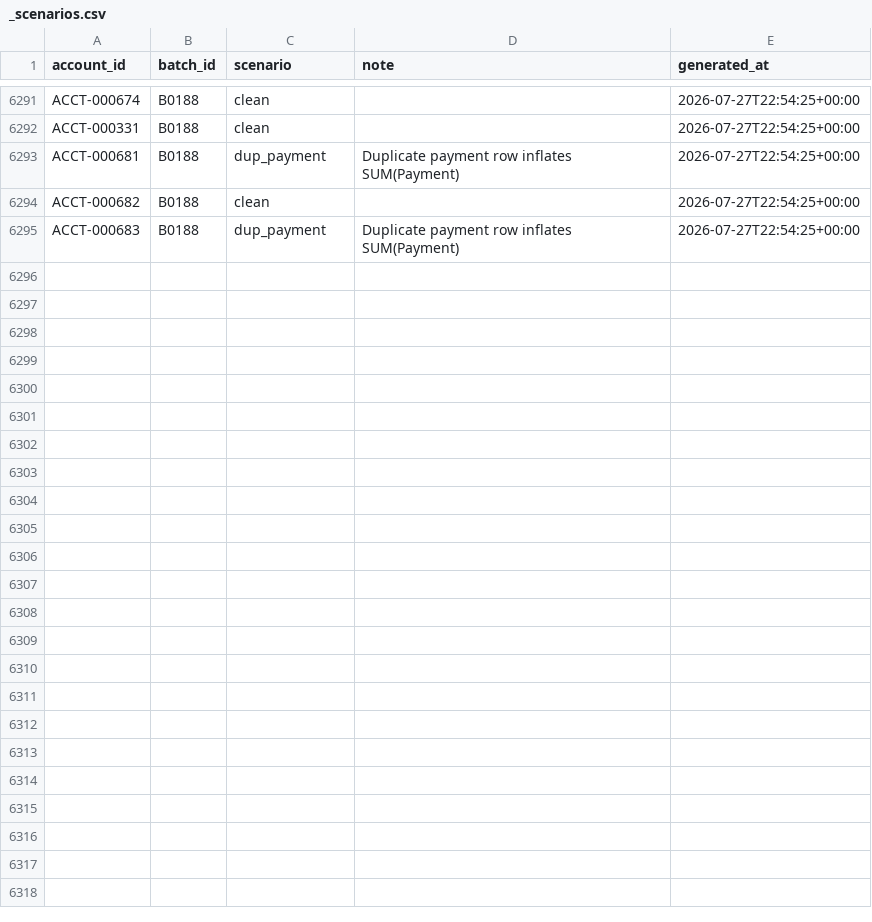
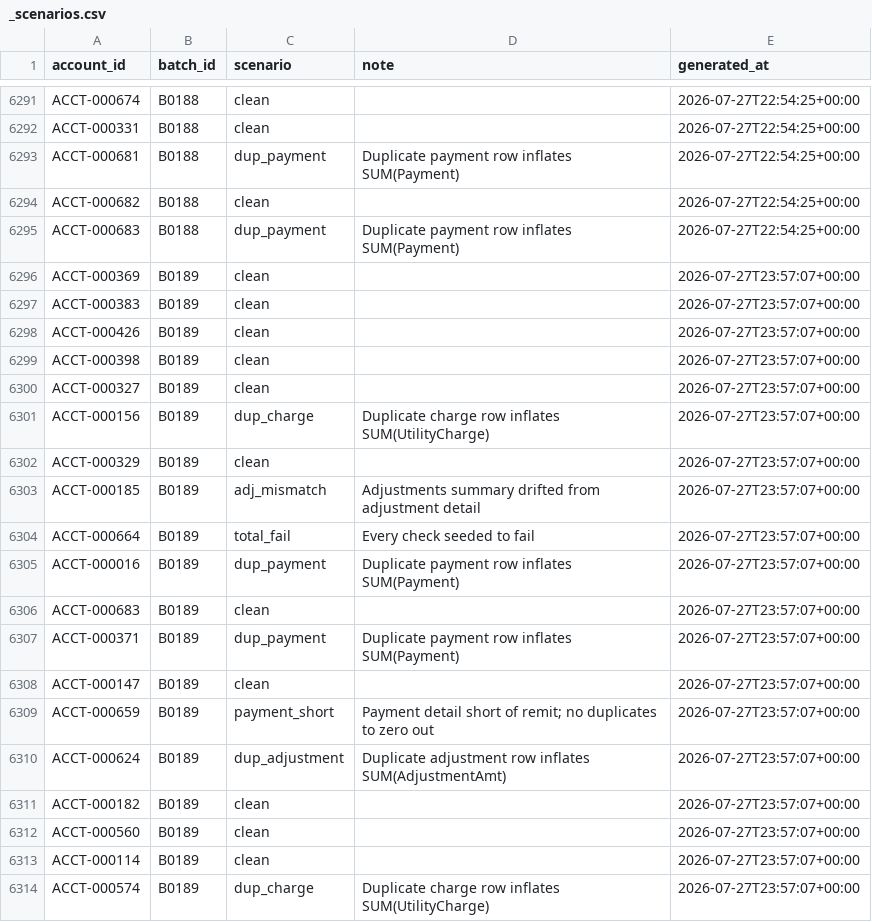
Before and after one commit to jelendu/remit-reconciliation-engine, a CSV file: data_gen/output/_scenarios.csv, drawn as a sheet; only a part is shown, gaps mark what is left out; the diff covers the shown part only; the diff names each change by its address in the sheet, - before the commit and + after, or states it on an @@ line.

```diff
--- a/data_gen/output/_scenarios.csv
+++ b/data_gen/output/_scenarios.csv
+row 6296: ACCT-000369 | B0189 | clean |  | 2026-07-27T23:57:07+00:00
+row 6297: ACCT-000383 | B0189 | clean |  | 2026-07-27T23:57:07+00:00
+row 6298: ACCT-000426 | B0189 | clean |  | 2026-07-27T23:57:07+00:00
+row 6299: ACCT-000398 | B0189 | clean |  | 2026-07-27T23:57:07+00:00
+row 6300: ACCT-000327 | B0189 | clean |  | 2026-07-27T23:57:07+00:00
+row 6301: ACCT-000156 | B0189 | dup_charge | Duplicate charge row inflates SUM(UtilityCharge) | 2026-07-27T23:57:07+00:00
+row 6302: ACCT-000329 | B0189 | clean |  | 2026-07-27T23:57:07+00:00
+row 6303: ACCT-000185 | B0189 | adj_mismatch | Adjustments summary drifted from adjustment detail | 2026-07-27T23:57:07+00:00
+row 6304: ACCT-000664 | B0189 | total_fail | Every check seeded to fail | 2026-07-27T23:57:07+00:00
+row 6305: ACCT-000016 | B0189 | dup_payment | Duplicate payment row inflates SUM(Payment) | 2026-07-27T23:57:07+00:00
+row 6306: ACCT-000683 | B0189 | clean |  | 2026-07-27T23:57:07+00:00
+row 6307: ACCT-000371 | B0189 | dup_payment | Duplicate payment row inflates SUM(Payment) | 2026-07-27T23:57:07+00:00
+row 6308: ACCT-000147 | B0189 | clean |  | 2026-07-27T23:57:07+00:00
+row 6309: ACCT-000659 | B0189 | payment_short | Payment detail short of remit; no duplicates to zero out | 2026-07-27T23:57:07+00:00
+row 6310: ACCT-000624 | B0189 | dup_adjustment | Duplicate adjustment row inflates SUM(AdjustmentAmt) | 2026-07-27T23:57:07+00:00
+row 6311: ACCT-000182 | B0189 | clean |  | 2026-07-27T23:57:07+00:00
+row 6312: ACCT-000560 | B0189 | clean |  | 2026-07-27T23:57:07+00:00
+row 6313: ACCT-000114 | B0189 | clean |  | 2026-07-27T23:57:07+00:00
+row 6314: ACCT-000574 | B0189 | dup_charge | Duplicate charge row inflates SUM(UtilityCharge) | 2026-07-27T23:57:07+00:00
```
Also changed, not shown: 12 added rows elsewhere in this file, data_gen/output/adjustment_amts.csv, data_gen/output/adjustments.csv, 17 other files.
